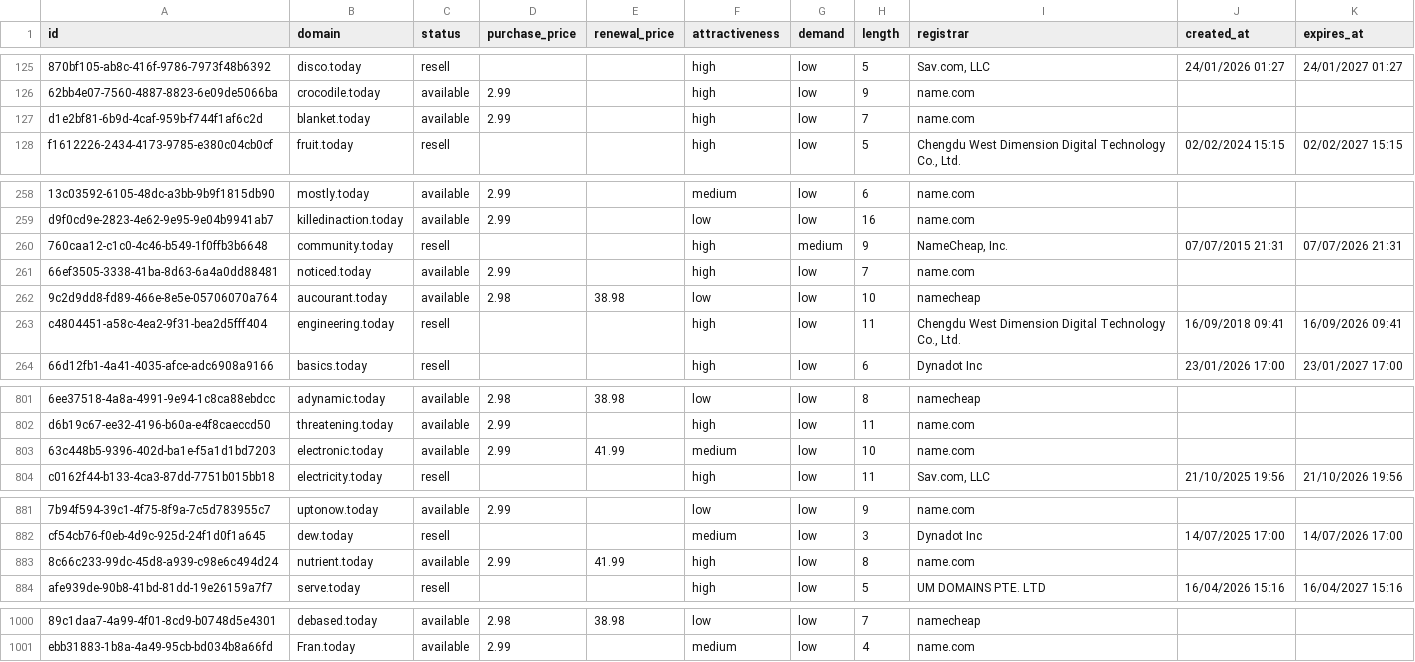
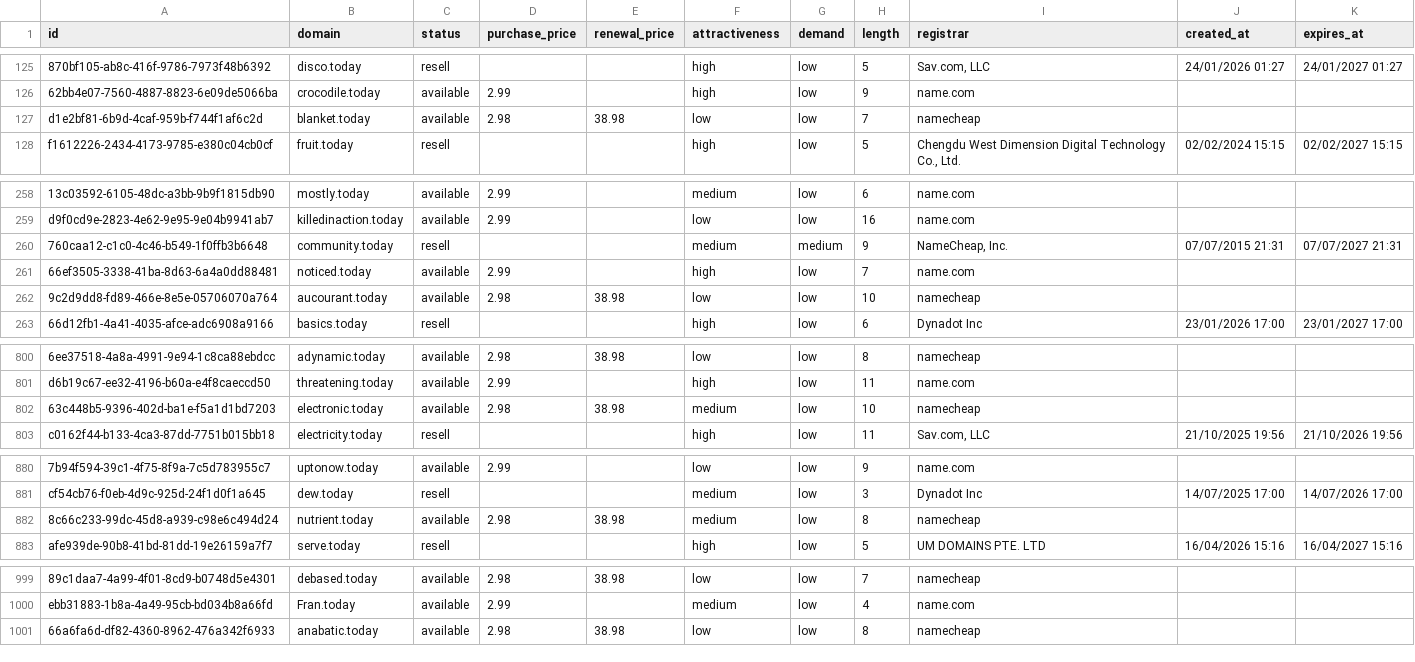
Before and after one commit to UniqueDomains/today-oneword-domains, a CSV file: today.csv, drawn as a sheet; only a part is shown, gaps mark what is left out; removed rows and columns are numbered as before the commit, all else as after; the diff covers the shown part only; the diff names each change by its address in the sheet, - before the commit and + after, or states it on an @@ line.

Commit message:
Domains update

```diff
--- a/today.csv
+++ b/today.csv
-D127 (purchase_price): 2.99
+D127 (purchase_price): 2.98
-E127 (renewal_price): (empty)
+E127 (renewal_price): 38.98
-F127 (attractiveness): high
+F127 (attractiveness): low
-I127 (registrar): name.com
+I127 (registrar): namecheap
-F260 (attractiveness): high
+F260 (attractiveness): medium
-K260 (expires_at): 07/07/2026 21:31
+K260 (expires_at): 07/07/2027 21:31
-row 263: c4804451-a58c-4ea2-9f31-bea2d5fff404 | engineering.today | resell |  |  | high | low | 11 | Chengdu West Dimension Digital Technology Co., Ltd. | 16/09/2018 09:41 | 16/09/2026 09:41
-D802 (purchase_price): 2.99
+D802 (purchase_price): 2.98
-E802 (renewal_price): 41.99
+E802 (renewal_price): 38.98
-I802 (registrar): name.com
+I802 (registrar): namecheap
-D882 (purchase_price): 2.99
+D882 (purchase_price): 2.98
-E882 (renewal_price): 41.99
+E882 (renewal_price): 38.98
-F882 (attractiveness): high
+F882 (attractiveness): medium
-I882 (registrar): name.com
+I882 (registrar): namecheap
+row 1001: 66a6fa6d-df82-4360-8962-476a342f6933 | anabatic.today | available | 2.98 | 38.98 | low | low | 8 | namecheap
```
Also changed, not shown: 3 edited cells elsewhere in this file, 4 other files.
